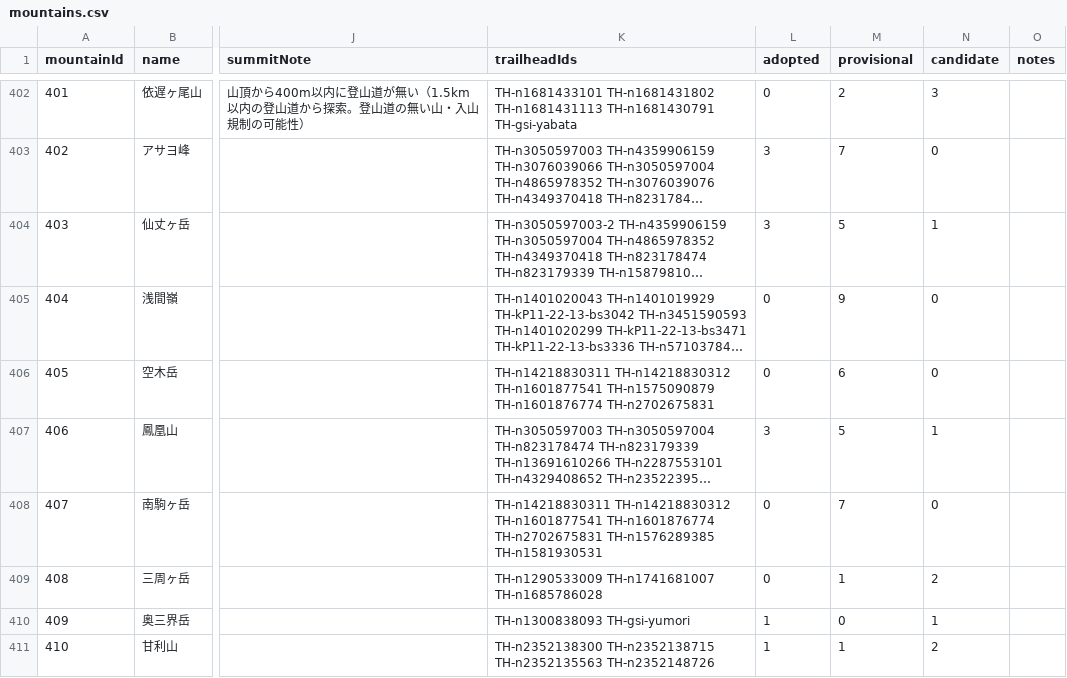
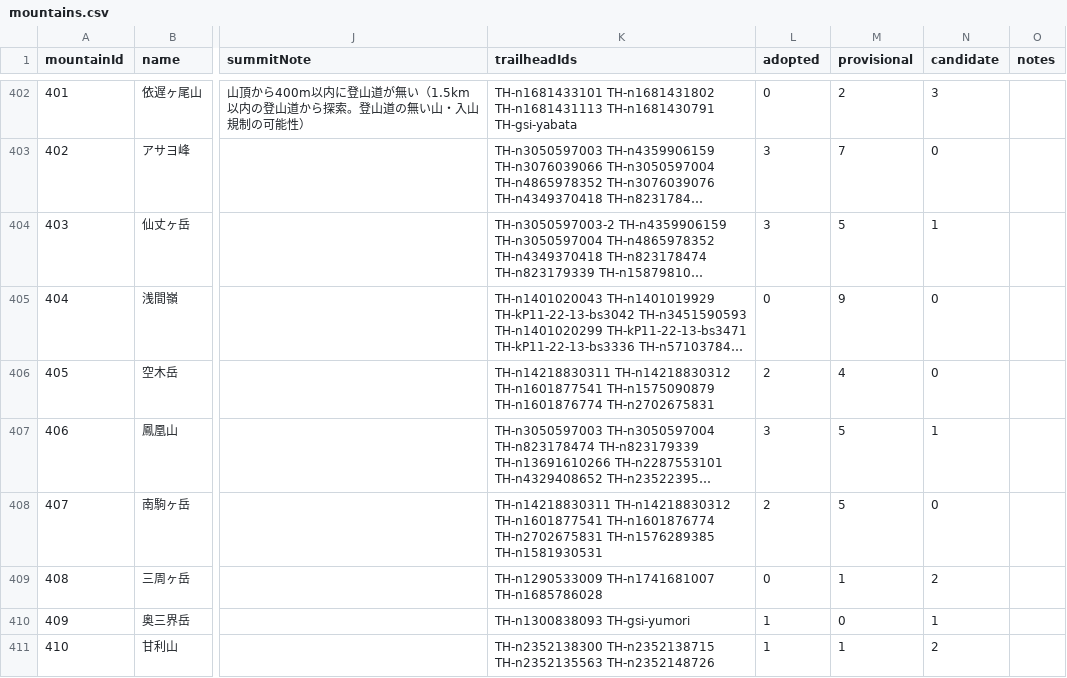
Before and after one commit to frontax/ios-app-docs, a CSV file: trailheads/data/mountains.csv, drawn as a sheet; only a part is shown, gaps mark what is left out; long unchanged cells end in …; the diff covers the shown part only; the diff names each change by its address in the sheet, - before the commit and + after, or states it on an @@ line.

```diff
--- a/trailheads/data/mountains.csv
+++ b/trailheads/data/mountains.csv
-L406 (adopted): 0
+L406 (adopted): 2
-M406 (provisional): 6
+M406 (provisional): 4
-L408 (adopted): 0
+L408 (adopted): 2
-M408 (provisional): 7
+M408 (provisional): 5
```
Also changed, not shown: 12 edited cells elsewhere in this file, trailheads/data/東海.csv, trailheads/data/甲信越.csv, 13 other files.
